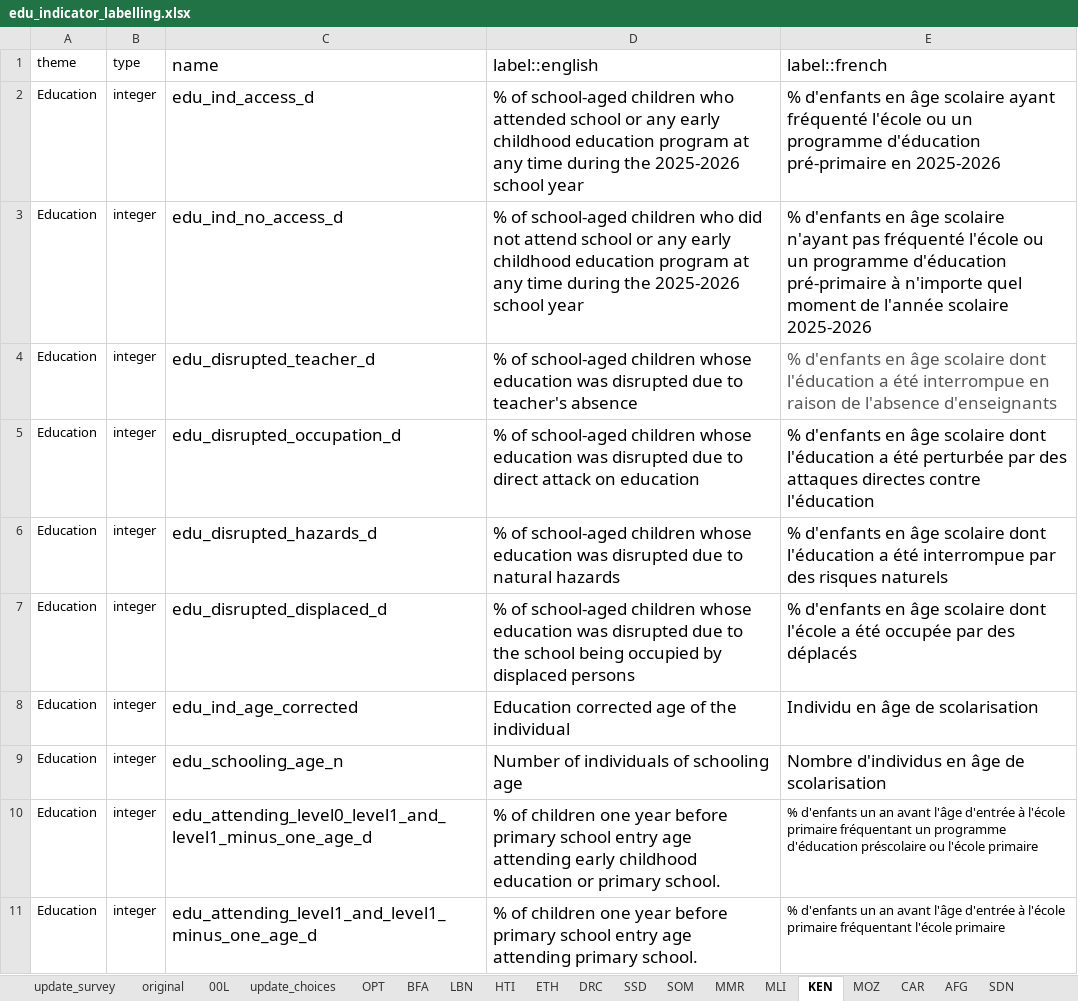
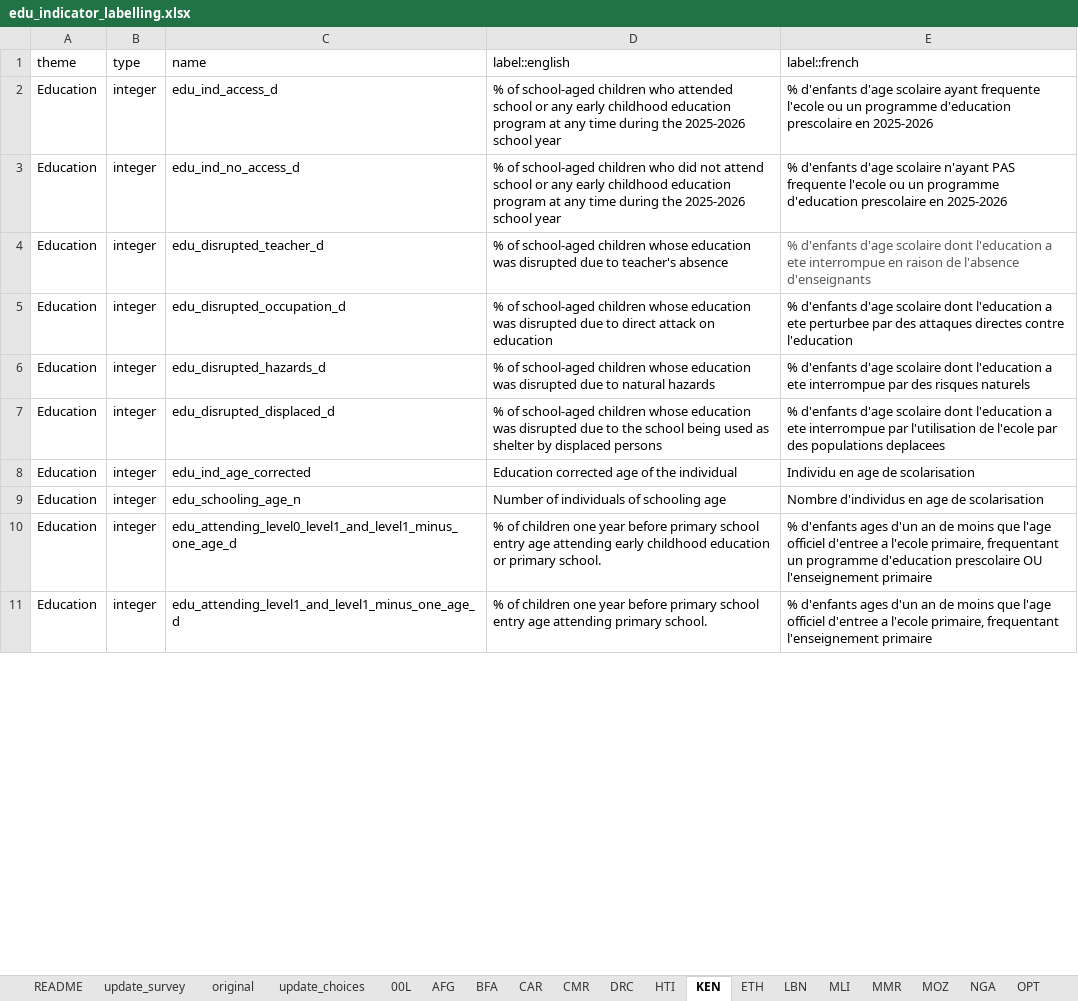
Before and after one commit to martivit/EduAnalysisTool, an Excel workbook: input_tool/edu_indicator_labelling.xlsx, sheet KEN, drawn as a sheet; only a part is shown; values as stored, in another font and other column widths than the file's, no borders; the diff covers the shown part only; the diff names each change by its address in the sheet, - before the commit and + after, or states it on an @@ line.

```diff
--- a/input_tool/edu_indicator_labelling.xlsx (sheet KEN)
+++ b/input_tool/edu_indicator_labelling.xlsx (sheet KEN)
+sheet tab: README
+sheet tab: CMR
+sheet tab: NGA
@@ sheet tab order changed: README | update_survey | original | update_choices | 00L | AFG | BFA | CAR | CMR | DRC | HTI | KEN | ETH | LBN | MLI | MMR | MOZ | NGA | OPT @@
@@ C1:E9 text size: smaller @@
-E2 (label::french): % d'enfants en âge scolaire ayant fréquenté l'école ou un programme d'éducation pré-primaire en 2025-2026
+E2 (label::french): % d'enfants d'age scolaire ayant frequente l'ecole ou un programme d'education prescolaire en 2025-2026
-E3 (label::french): % d'enfants en âge scolaire n'ayant pas fréquenté l'école ou un programme d'éducation pré-primaire à n'importe quel moment de l'année scolaire 2025-2026
+E3 (label::french): % d'enfants d'age scolaire n'ayant PAS frequente l'ecole ou un programme d'education prescolaire en 2025-2026
-E4 (label::french): % d'enfants en âge scolaire dont l'éducation a été interrompue en…
+E4 (label::french): % d'enfants d'age scolaire dont l'education a ete interrompue en…
-E5 (label::french): % d'enfants en âge scolaire dont l'éducation a été perturbée par des attaques directes contre l'éducation
+E5 (label::french): % d'enfants d'age scolaire dont l'education a ete perturbee par des attaques directes contre l'education
-E6 (label::french): % d'enfants en âge scolaire dont l'éducation a été interrompue par…
+E6 (label::french): % d'enfants d'age scolaire dont l'education a ete interrompue par…
-D7 (label::english): …school being occupied by displaced…
+D7 (label::english): …school being used as shelter by displaced…
-E7 (label::french): % d'enfants en âge scolaire dont l'école a été occupée par des déplacés
+E7 (label::french): % d'enfants d'age scolaire dont l'education a ete interrompue par l'utilisation de l'ecole par des populations deplacees
-E8 (label::french): Individu en âge de scolarisation
+E8 (label::french): Individu en age de scolarisation
-E9 (label::french): Nombre d'individus en âge de scolarisation
+E9 (label::french): Nombre d'individus en age de scolarisation
@@ C10:D11 text size: smaller @@
-E10 (label::french): % d'enfants un an avant l'âge d'entrée à l'école primaire fréquentant un programme d'éducation préscolaire ou l'école primaire
+E10 (label::french): % d'enfants ages d'un an de moins que l'age officiel d'entree a l'ecole primaire, frequentant un programme d'education prescolaire OU l'enseignement primaire
-E11 (label::french): % d'enfants un an avant l'âge d'entrée à l'école primaire fréquentant l'école primaire
+E11 (label::french): % d'enfants ages d'un an de moins que l'age officiel d'entree a l'ecole primaire, frequentant l'enseignement primaire
```
Also changed, not shown: 33 edited cells and cell formats elsewhere in this sheet, sheet update_choices, sheet SDN, sheet MLI, sheet MMR, sheet MOZ, sheet SOM, 12 more sheets, other sheet tabs, 3 other files.
